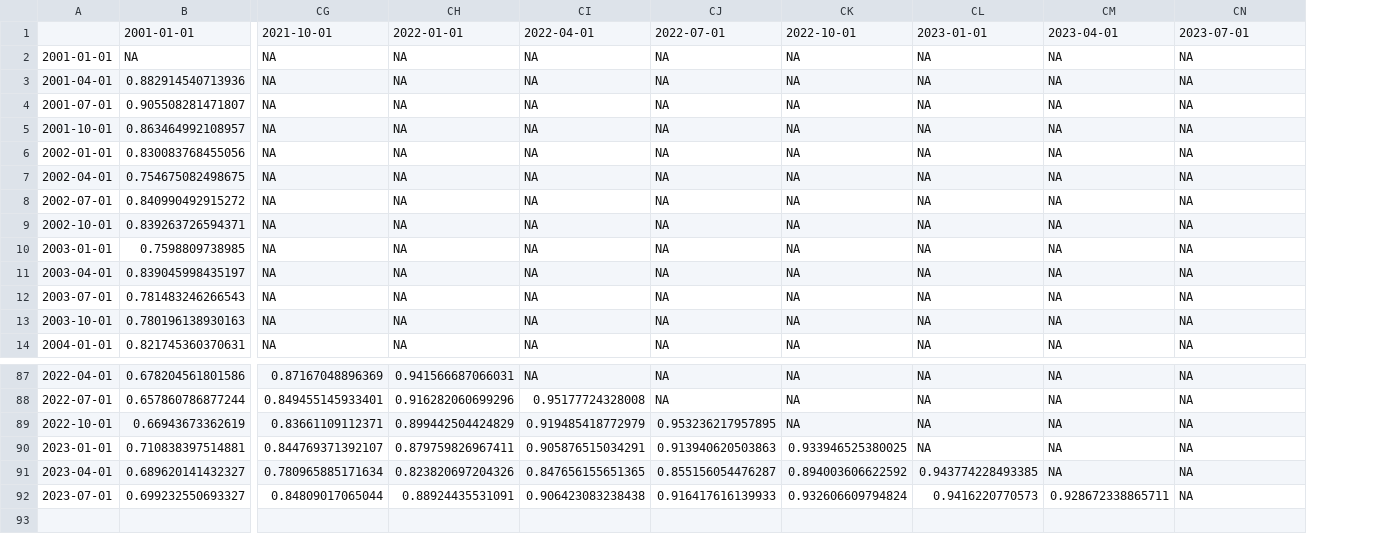
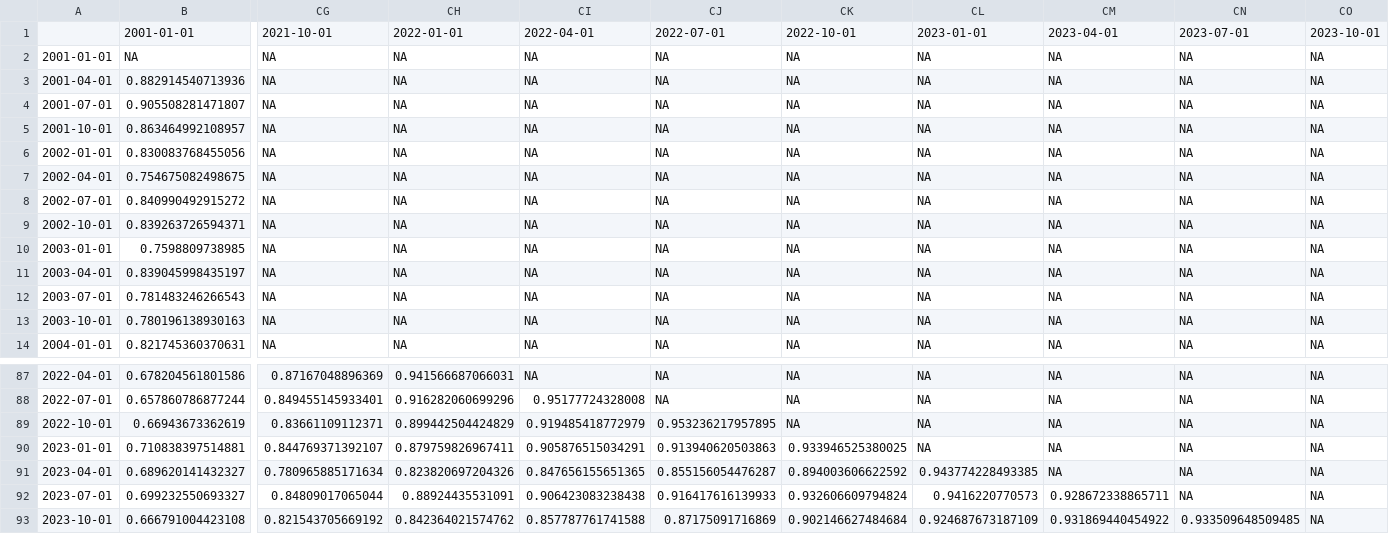
Before and after one commit to JonasRieger/ipi, a CSV file: analysis/intra_topic_cosine/Topic_9_German_Politics_quarterly.csv, drawn as a sheet; only a part is shown, gaps mark what is left out; rows hold the shown columns only; the diff names each change by its address in the sheet, - before the commit and + after, or states it on an @@ line.

```diff
--- a/analysis/intra_topic_cosine/Topic_9_German_Politics_quarterly.csv
+++ b/analysis/intra_topic_cosine/Topic_9_German_Politics_quarterly.csv
+column CO, rows 1-14: 2023-10-01 | NA | NA | NA | NA | NA | NA | NA | NA | NA | NA | NA | NA | NA; rows 87-92: all NA
+row 93: 2023-10-01 | 0.666791004423108 | 0.821543705669192 | 0.842364021574762 | 0.857787761741588 | 0.87175091716869 | 0.902146627484684 | 0.924687673187109 | 0.931869440454922 | 0.933509648509485 | NA
```
Also changed, not shown: analysis/intra_topic_cosine/Topic_1_Central_Banks_quarterly.csv, analysis/intra_topic_cosine/Topic_5_Private_Investment_quarterly.csv, 48 other files.
